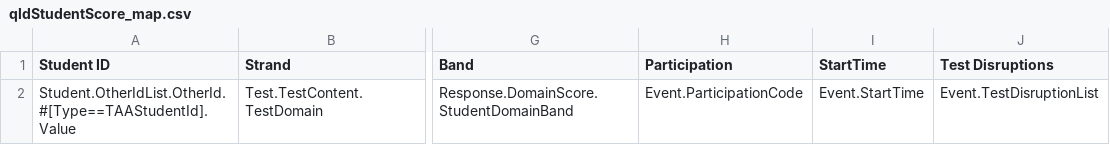
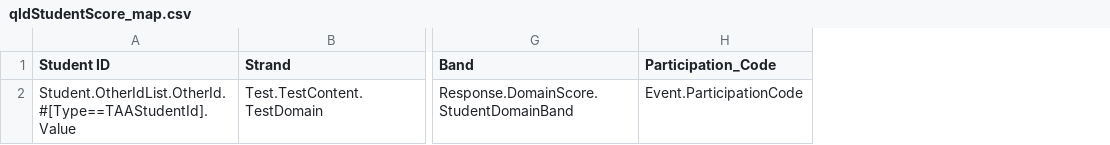
Before and after one commit to nsip/nias2, a CSV file: app/naprrql/reporting_templates/system/qldStudentScore_map.csv, drawn as a sheet; only a part is shown, gaps mark what is left out; the diff names each change by its address in the sheet, - before the commit and + after, or states it on an @@ line.

```diff
--- a/app/naprrql/reporting_templates/system/qldStudentScore_map.csv
+++ b/app/naprrql/reporting_templates/system/qldStudentScore_map.csv
-column I (StartTime), row 2: Event.StartTime
-column J (Test Disruptions), row 2: Event.TestDisruptionList
-H1: Participation
+H1: Participation_Code
```
Also changed, not shown: 5 other files.
